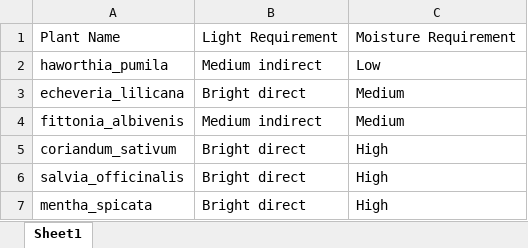
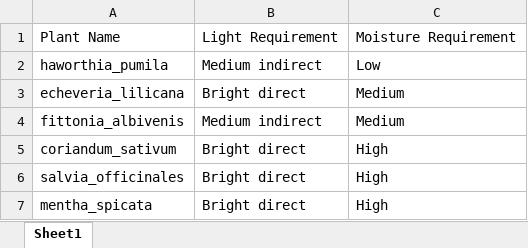
Before and after one commit to C-Gibson20/Embedded-Systems-UI, an Excel workbook: Backend/app/ml/plant_care_database.xlsx, sheet Sheet1, drawn as a sheet; values as stored, in another font and other column widths than the file's, no borders; the diff names each change by its address in the sheet, - before the commit and + after, or states it on an @@ line.

```diff
--- a/Backend/app/ml/plant_care_database.xlsx (sheet Sheet1)
+++ b/Backend/app/ml/plant_care_database.xlsx (sheet Sheet1)
-A6: salvia_officinalis
+A6: salvia_officinales
```
Also changed, not shown: 2 other files.
